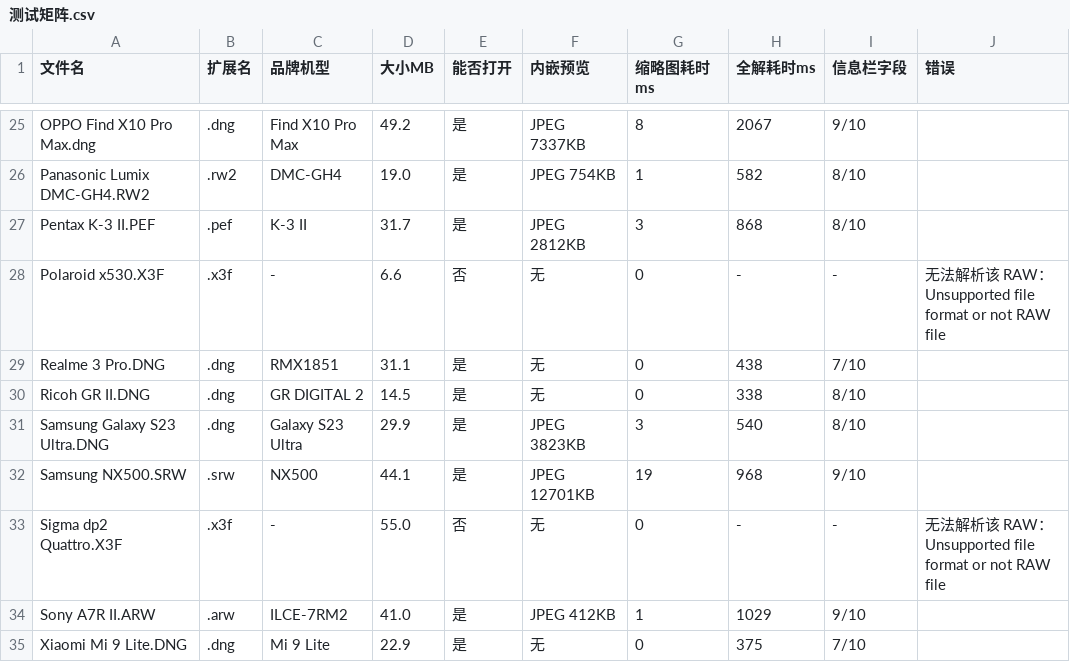
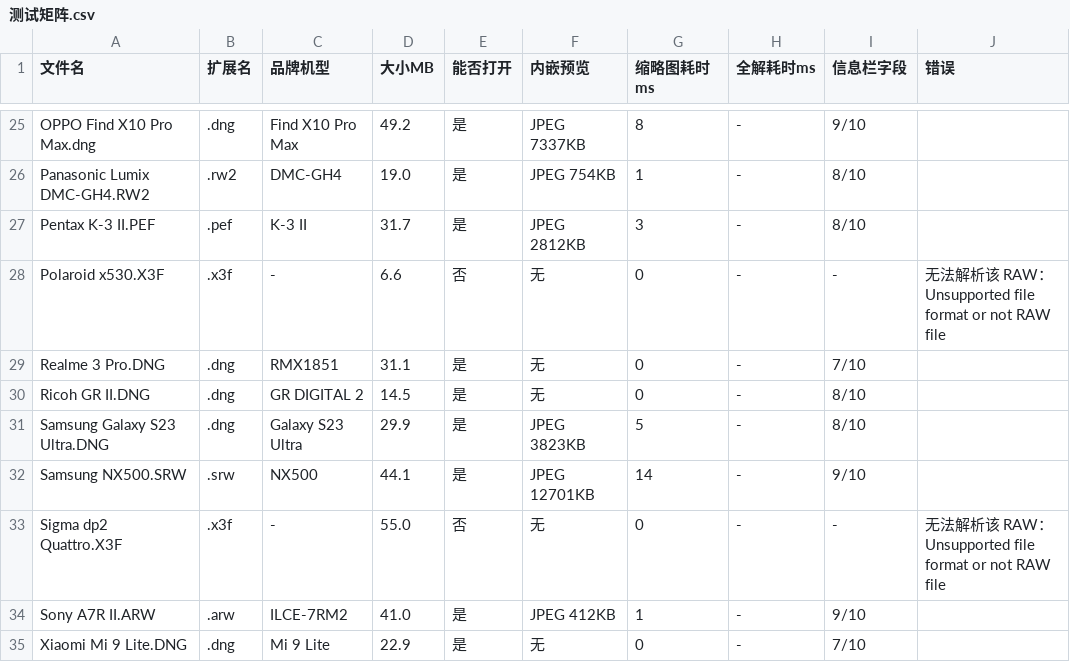
Before and after one commit to Jadis038/PhotoCull, a CSV file: docs/测试矩阵.csv, drawn as a sheet; only a part is shown, gaps mark what is left out; the diff covers the shown part only; the diff names each change by its address in the sheet, - before the commit and + after, or states it on an @@ line.

```diff
--- a/docs/测试矩阵.csv
+++ b/docs/测试矩阵.csv
-H25 (全解耗时ms): 2067
+H25 (全解耗时ms): -
-H26 (全解耗时ms): 582
+H26 (全解耗时ms): -
-H27 (全解耗时ms): 868
+H27 (全解耗时ms): -
-H29 (全解耗时ms): 438
+H29 (全解耗时ms): -
-H30 (全解耗时ms): 338
+H30 (全解耗时ms): -
-G31 (缩略图耗时ms): 3
+G31 (缩略图耗时ms): 5
-H31 (全解耗时ms): 540
+H31 (全解耗时ms): -
-G32 (缩略图耗时ms): 19
+G32 (缩略图耗时ms): 14
-H32 (全解耗时ms): 968
+H32 (全解耗时ms): -
-H34 (全解耗时ms): 1029
+H34 (全解耗时ms): -
-H35 (全解耗时ms): 375
+H35 (全解耗时ms): -
```
Also changed, not shown: 34 edited cells elsewhere in this file, 20 other files.
